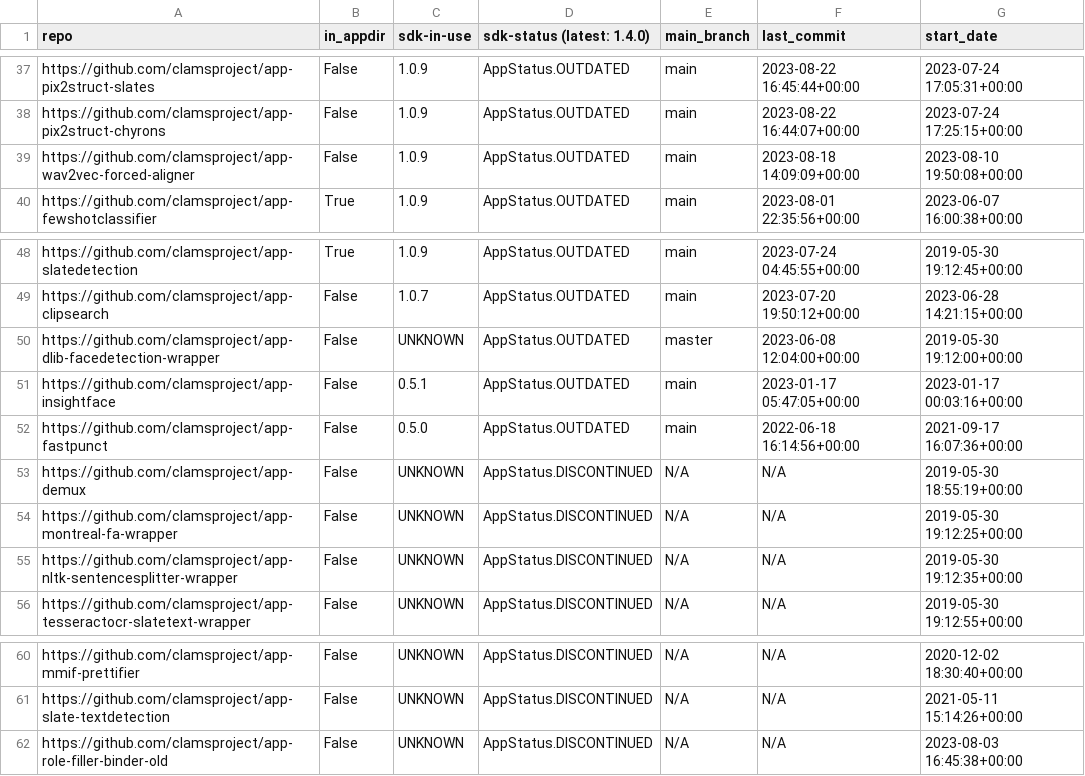
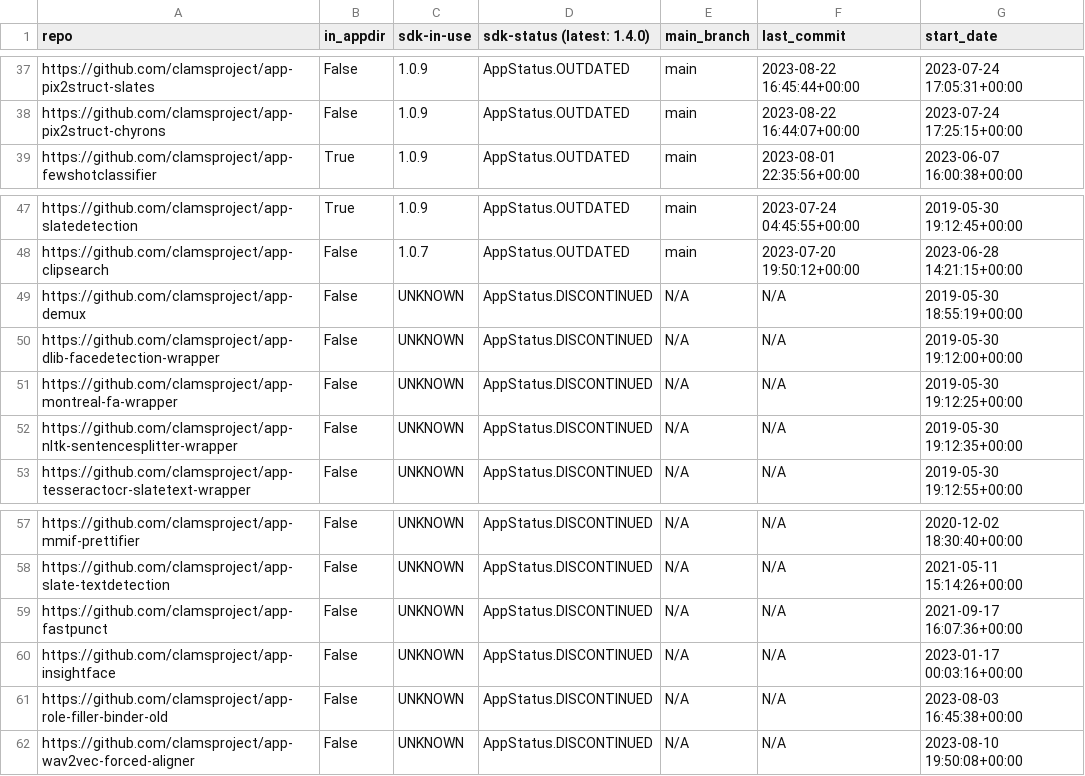
Before and after one commit to clamsproject/apps, a CSV file: clams-apps-repos.csv, drawn as a sheet; only a part is shown, gaps mark what is left out; removed rows and columns are numbered as before the commit, all else as after; the diff names each change by its address in the sheet, - before the commit and + after, or states it on an @@ line.

Commit message:
updating app development dashboard file

```diff
--- a/clams-apps-repos.csv
+++ b/clams-apps-repos.csv
-row 39: https://github.com/clamsproject/app-wav2vec-forced-aligner | False | 1.0.9 | AppStatus.OUTDATED | main | 2023-08-18 14:09:09+00:00 | 2023-08-10 19:50:08+00:00
-row 50: https://github.com/clamsproject/app-dlib-facedetection-wrapper | False | UNKNOWN | AppStatus.OUTDATED | master | 2023-06-08 12:04:00+00:00 | 2019-05-30 19:12:00+00:00
-row 51: https://github.com/clamsproject/app-insightface | False | 0.5.1 | AppStatus.OUTDATED | main | 2023-01-17 05:47:05+00:00 | 2023-01-17 00:03:16+00:00
-row 52: https://github.com/clamsproject/app-fastpunct | False | 0.5.0 | AppStatus.OUTDATED | main | 2022-06-18 16:14:56+00:00 | 2021-09-17 16:07:36+00:00
+row 50: https://github.com/clamsproject/app-dlib-facedetection-wrapper | False | UNKNOWN | AppStatus.DISCONTINUED | N/A | N/A | 2019-05-30 19:12:00+00:00
+row 59: https://github.com/clamsproject/app-fastpunct | False | UNKNOWN | AppStatus.DISCONTINUED | N/A | N/A | 2021-09-17 16:07:36+00:00
+row 60: https://github.com/clamsproject/app-insightface | False | UNKNOWN | AppStatus.DISCONTINUED | N/A | N/A | 2023-01-17 00:03:16+00:00
+row 62: https://github.com/clamsproject/app-wav2vec-forced-aligner | False | UNKNOWN | AppStatus.DISCONTINUED | N/A | N/A | 2023-08-10 19:50:08+00:00
```
